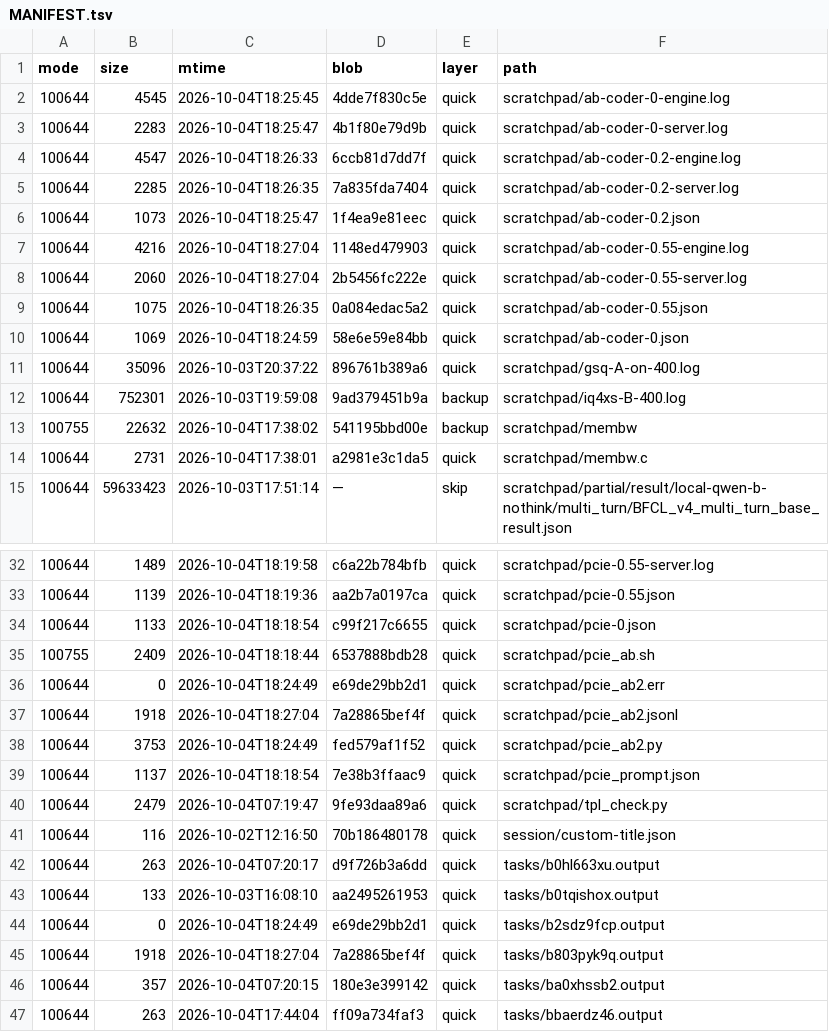
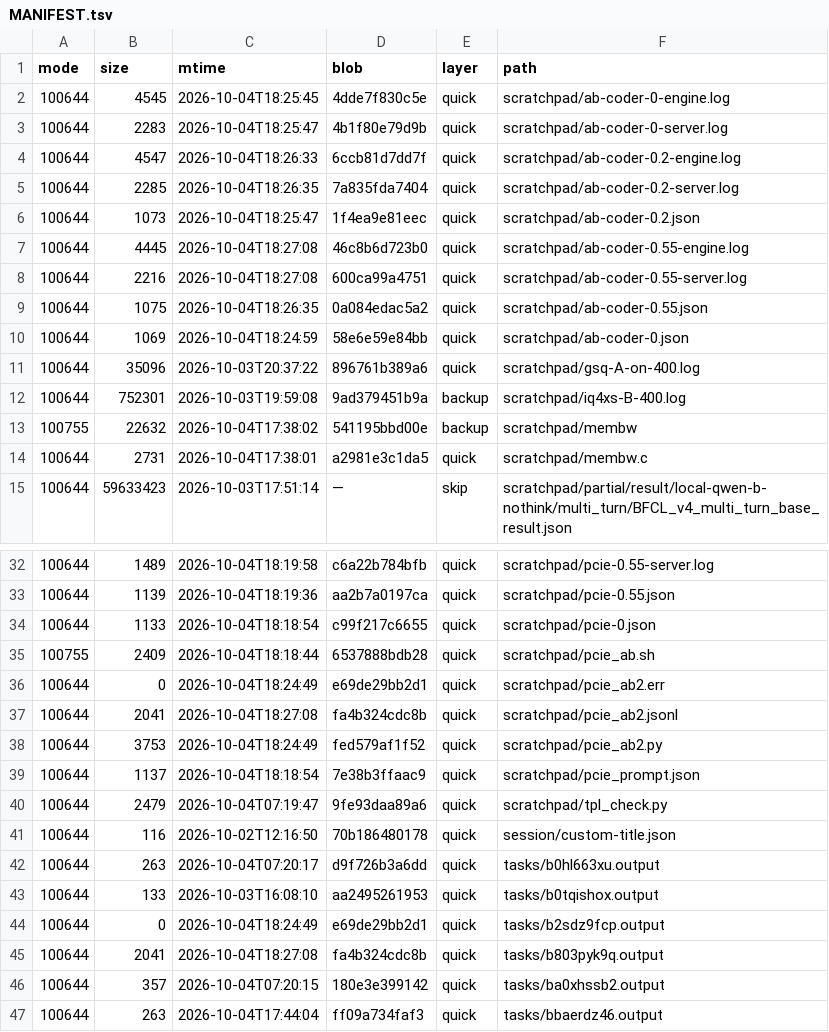
Before and after one commit to luweigen/Strata, a TSV file: _traj/work/fdd68fb3-d304-40df-b17b-5a7d3f2afd46/MANIFEST.tsv, drawn as a sheet; only a part is shown, gaps mark what is left out.

```diff
--- a/_traj/work/fdd68fb3-d304-40df-b17b-5a7d3f2afd46/MANIFEST.tsv
+++ b/_traj/work/fdd68fb3-d304-40df-b17b-5a7d3f2afd46/MANIFEST.tsv
@@ -6,4 +6,4 @@ mode	size	mtime	blob	layer	path
 100644	1073	2026-10-04T18:25:47	1f4ea9e81eec	quick	scratchpad/ab-coder-0.2.json
-100644	4216	2026-10-04T18:27:04	1148ed479903	quick	scratchpad/ab-coder-0.55-engine.log
-100644	2060	2026-10-04T18:27:04	2b5456fc222e	quick	scratchpad/ab-coder-0.55-server.log
+100644	4445	2026-10-04T18:27:08	46c8b6d723b0	quick	scratchpad/ab-coder-0.55-engine.log
+100644	2216	2026-10-04T18:27:08	600ca99a4751	quick	scratchpad/ab-coder-0.55-server.log
 100644	1075	2026-10-04T18:26:35	0a084edac5a2	quick	scratchpad/ab-coder-0.55.json
@@ -36,3 +36,3 @@ mode	size	mtime	blob	layer	path
 100644	0	2026-10-04T18:24:49	e69de29bb2d1	quick	scratchpad/pcie_ab2.err
-100644	1918	2026-10-04T18:27:04	7a28865bef4f	quick	scratchpad/pcie_ab2.jsonl
+100644	2041	2026-10-04T18:27:08	fa4b324cdc8b	quick	scratchpad/pcie_ab2.jsonl
 100644	3753	2026-10-04T18:24:49	fed579af1f52	quick	scratchpad/pcie_ab2.py
@@ -44,3 +44,3 @@ mode	size	mtime	blob	layer	path
 100644	0	2026-10-04T18:24:49	e69de29bb2d1	quick	tasks/b2sdz9fcp.output
-100644	1918	2026-10-04T18:27:04	7a28865bef4f	quick	tasks/b803pyk9q.output
+100644	2041	2026-10-04T18:27:08	fa4b324cdc8b	quick	tasks/b803pyk9q.output
 100644	357	2026-10-04T07:20:15	180e3e399142	quick	tasks/ba0xhssb2.output
```
Also changed, not shown: _traj/INDEX.tsv, 3 other files.
